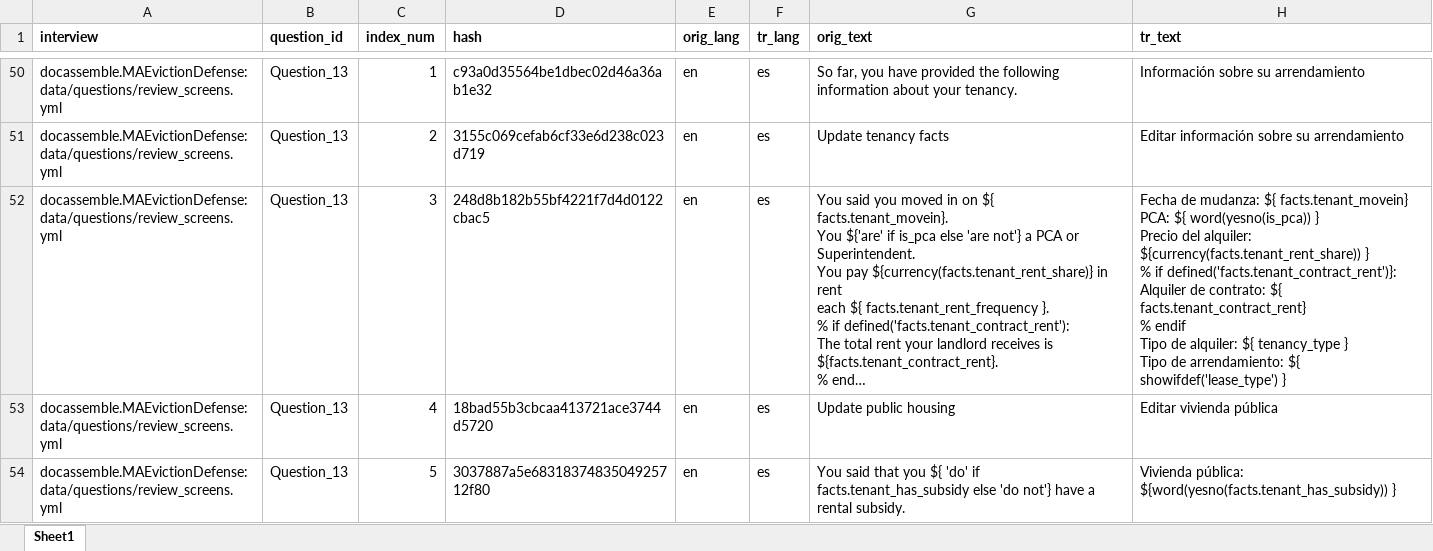
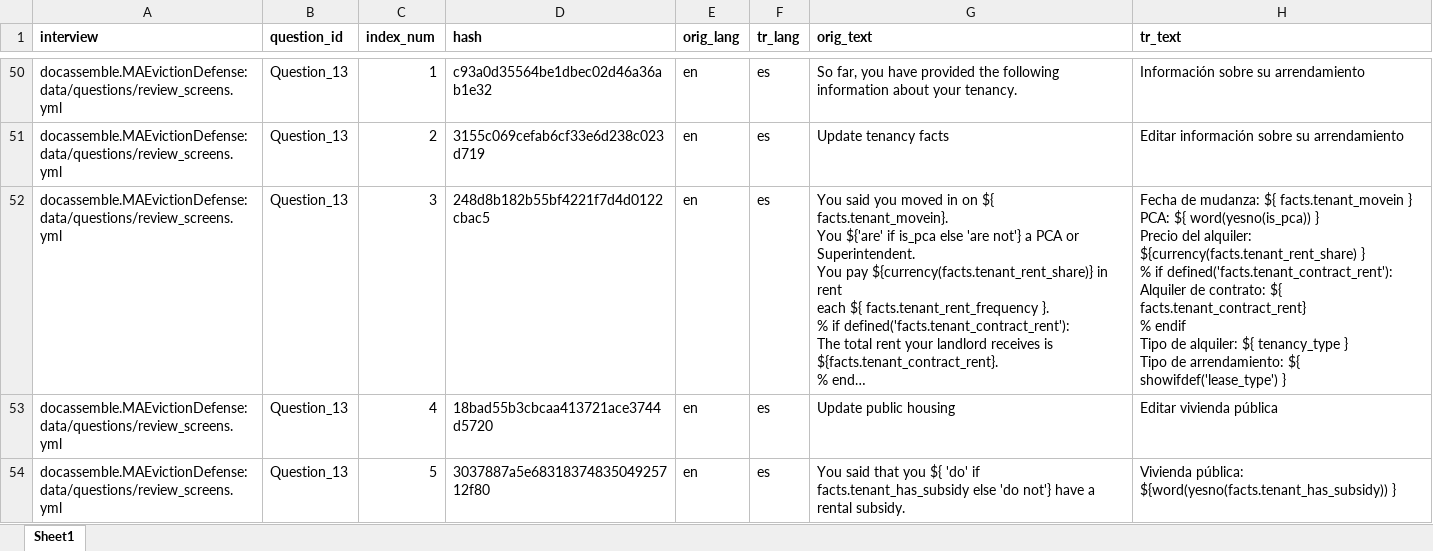
Before and after one commit to GBLS/docassemble-MAEvictionDefense, an Excel workbook: docassemble/MAEvictionDefense/data/sources/eviction_es.xlsx, sheet Sheet1, drawn as a sheet; only a part is shown, gaps mark what is left out; long unchanged cells end in …; values as stored, in another font and other column widths than the file's, no borders; ↵ is a line break in a cell; the diff covers the shown part only; the diff names each change by its address in the sheet, - before the commit and + after, or states it on an @@ line.

Commit message:
Improved Spanish translation/added Spanish videos

```diff
--- a/docassemble/MAEvictionDefense/data/sources/eviction_es.xlsx (sheet Sheet1)
+++ b/docassemble/MAEvictionDefense/data/sources/eviction_es.xlsx (sheet Sheet1)
-H52 (tr_text): …mudanza: ${ facts.tenant_movein} ↵ PCA: ${ word(yesno(is_pca)) } ↵ Precio del alquiler: ${currency(facts.tenant_rent_share)) } ↵ % if defined('facts.tenant_contract_rent')}: ↵ Alquiler de…
+H52 (tr_text): …mudanza: ${ facts.tenant_movein } ↵ PCA: ${ word(yesno(is_pca)) } ↵ Precio del alquiler: ${currency(facts.tenant_rent_share) } ↵ % if defined('facts.tenant_contract_rent'): ↵ Alquiler de…
```
Also changed, not shown: 5 edited cells elsewhere in this sheet, 5 other files.
